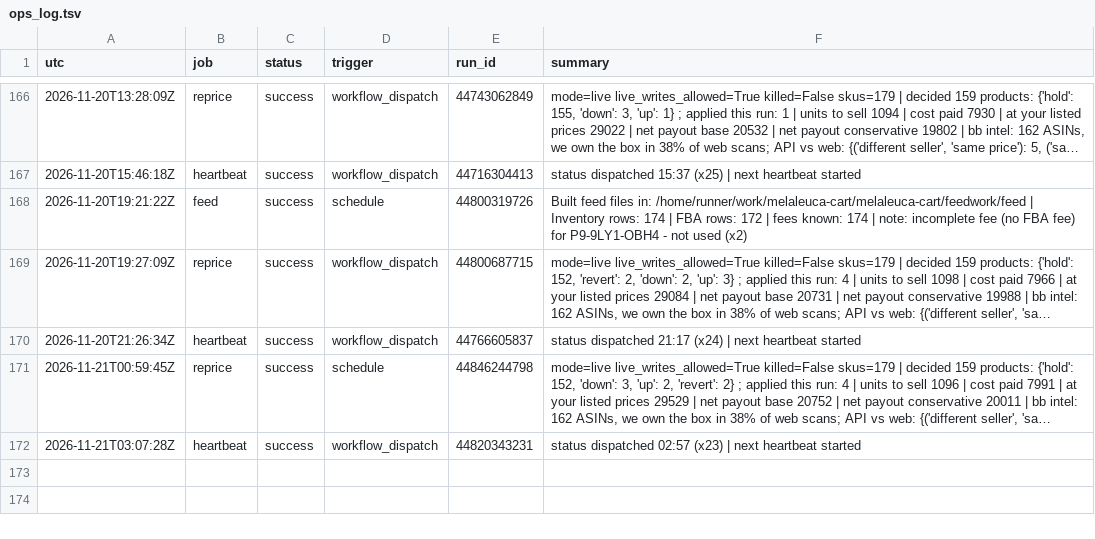
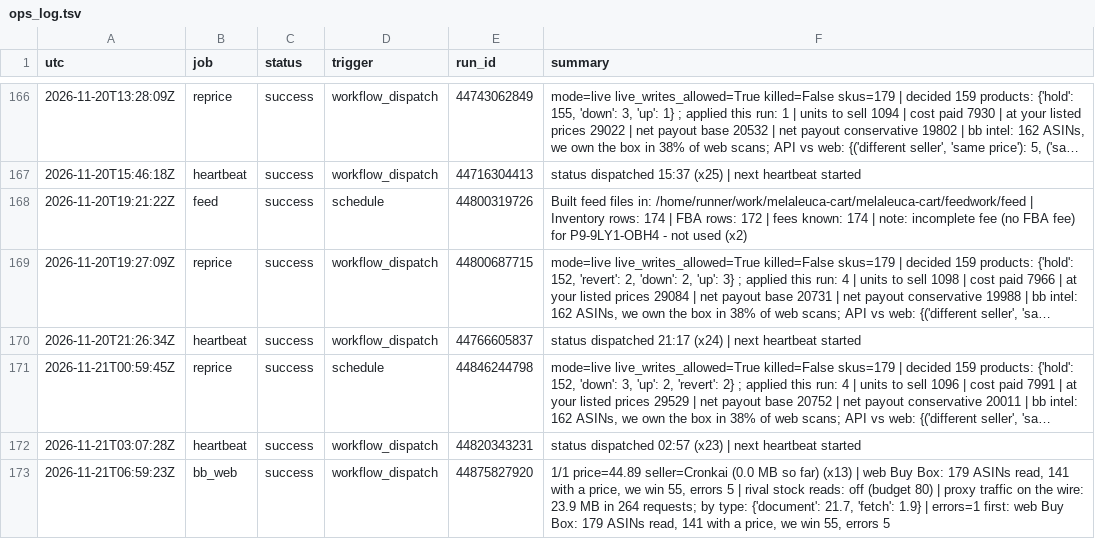
Before and after one commit to Rodantmat/melaleuca-cart, a TSV file: ops_log.tsv, drawn as a sheet; only a part is shown, gaps mark what is left out; long unchanged cells end in …; the diff names each change by its address in the sheet, - before the commit and + after, or states it on an @@ line.

Commit message:
ops bb_web success 2026-11-21T06:59:23Z

```diff
--- a/ops_log.tsv
+++ b/ops_log.tsv
+row 173: 2026-11-21T06:59:23Z | bb_web | success | workflow_dispatch | 44875827920 | 1/1 price=44.89 seller=Cronkai (0.0 MB so far) (x13) | web Buy Box: 179 ASINs read, 141 with a price, we win 55, errors 5 | rival stock reads: off (budget 80) | proxy traffic on the wire: 23.9 MB in 264 requests; by type: {'document': 21.7, 'fetch': 1.9} | errors=1 first: web Buy Box: 179 ASINs read, 141 with a price, we win 55, errors 5
```
Also changed, not shown: 1 other file.
